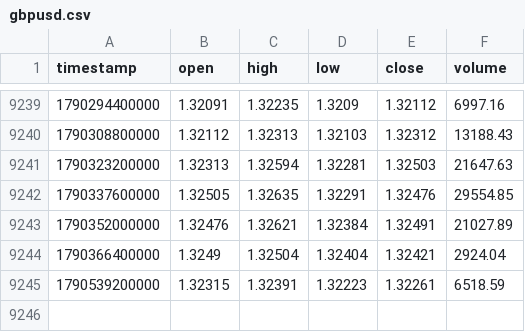
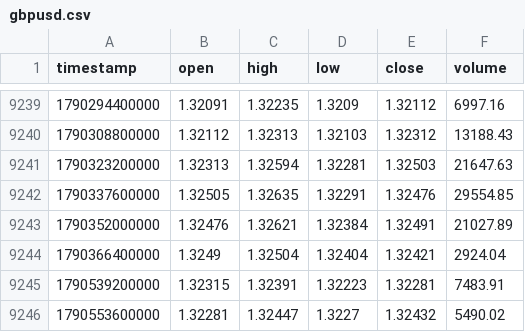
Before and after one commit to rikuudon24-beep/chair-scale, a CSV file: data/market/h4/gbpusd.csv, drawn as a sheet; only a part is shown, gaps mark what is left out.

```diff
--- a/data/market/h4/gbpusd.csv
+++ b/data/market/h4/gbpusd.csv
@@ -9244,2 +9244,3 @@ timestamp,open,high,low,close,volume
 1790366400000,1.3249,1.32504,1.32404,1.32421,2924.04
-1790539200000,1.32315,1.32391,1.32223,1.32261,6518.59
+1790539200000,1.32315,1.32391,1.32223,1.32281,7483.91
+1790553600000,1.32281,1.32447,1.3227,1.32432,5490.02
```
Also changed, not shown: data/market/d1/eurgbp.csv, data/market/h4/eurusd.csv, 6 other files.
